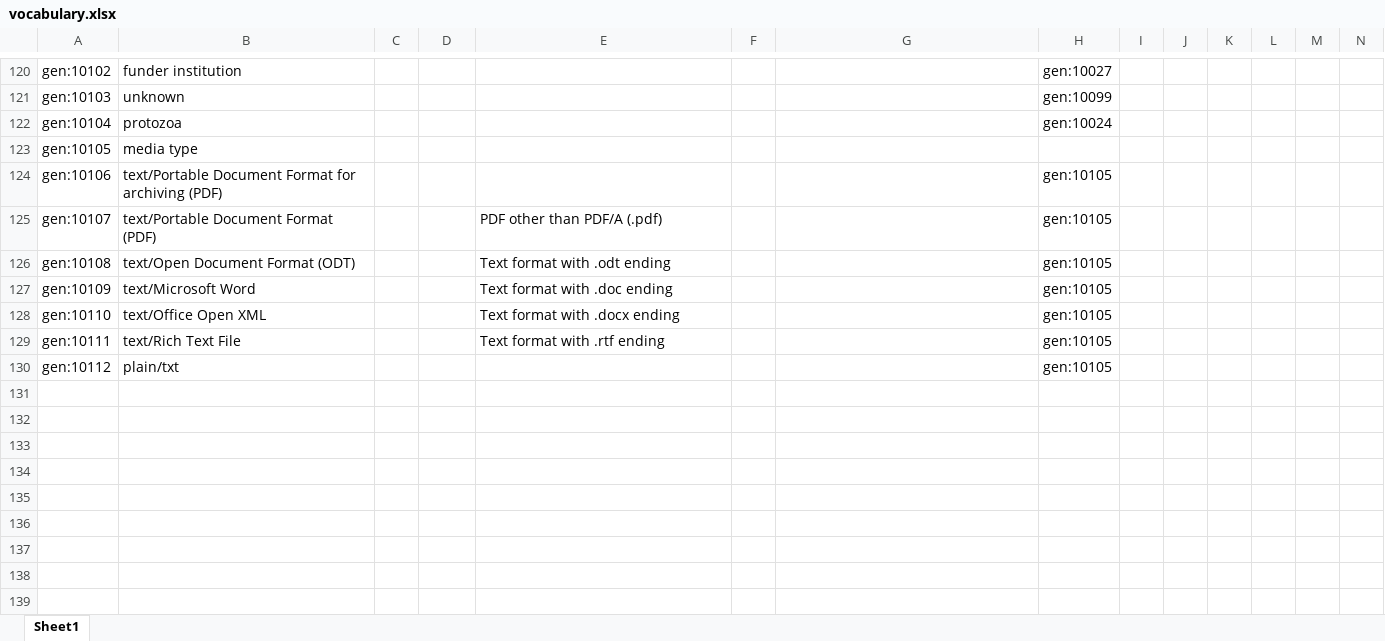
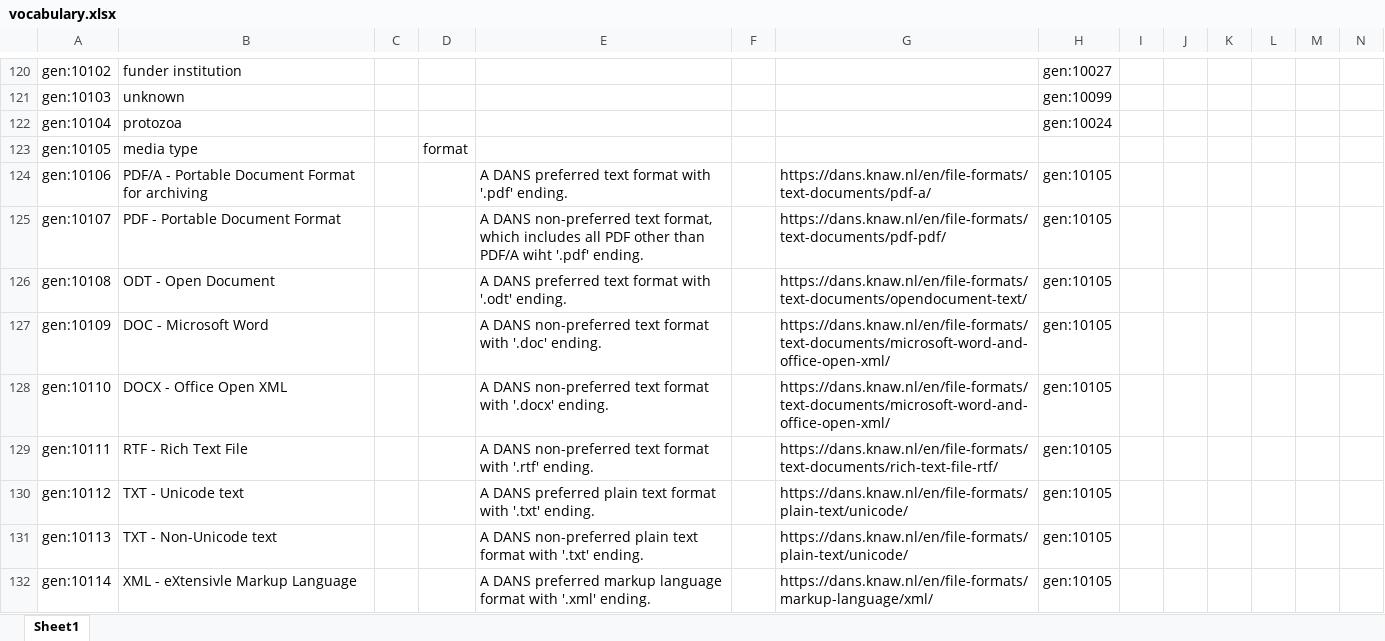
Before and after one commit to fair-data-collective/zonmw-generic-vocabulary, an Excel workbook: vocabulary.xlsx, sheet Sheet1, drawn as a sheet; only a part is shown, gaps mark what is left out; values as stored, in another font and other column widths than the file's, no borders; rows hold the shown columns only; the diff covers the shown part only; the diff names each change by its address in the sheet, - before the commit and + after, or states it on an @@ line.

```diff
--- a/vocabulary.xlsx (sheet Sheet1)
+++ b/vocabulary.xlsx (sheet Sheet1)
-D123: (empty)
+D123: format
-B124: text/Portable Document Format for archiving (PDF)
+B124: PDF/A - Portable Document Format for archiving
-E124: (empty)
+E124: A DANS preferred text format with '.pdf' ending.
-G124: (empty)
+G124: https://dans.knaw.nl/en/file-formats/text-documents/pdf-a/
-B125: text/Portable Document Format (PDF)
+B125: PDF - Portable Document Format
-E125: PDF other than PDF/A (.pdf)
+E125: A DANS non-preferred text format, which includes all PDF other than PDF/A wiht '.pdf' ending.
-G125: (empty)
+G125: https://dans.knaw.nl/en/file-formats/text-documents/pdf-pdf/
-B126: text/Open Document Format (ODT)
+B126: ODT - Open Document
-E126: Text format with .odt ending
+E126: A DANS preferred text format with '.odt' ending.
-G126: (empty)
+G126: https://dans.knaw.nl/en/file-formats/text-documents/opendocument-text/
-B127: text/Microsoft Word
+B127: DOC - Microsoft Word
-E127: Text format with .doc ending
+E127: A DANS non-preferred text format with '.doc' ending.
-G127:G128: (empty)
+G127:G128: https://dans.knaw.nl/en/file-formats/text-documents/microsoft-word-and-office-open-xml/
-B128: text/Office Open XML
+B128: DOCX - Office Open XML
-E128: Text format with .docx ending
+E128: A DANS non-preferred text format with '.docx' ending.
-B129: text/Rich Text File
+B129: RTF - Rich Text File
-E129: Text format with .rtf ending
+E129: A DANS non-preferred text format with '.rtf' ending.
-G129: (empty)
+G129: https://dans.knaw.nl/en/file-formats/text-documents/rich-text-file-rtf/
-B130: plain/txt
+B130: TXT - Unicode text
-E130: (empty)
+E130: A DANS preferred plain text format with '.txt' ending.
-G130: (empty)
+G130: https://dans.knaw.nl/en/file-formats/plain-text/unicode/
+row 131: gen:10113 | TXT - Non-Unicode text |  |  | A DANS non-preferred plain text format with '.txt' ending. |  | https://dans.knaw.nl/en/file-formats/plain-text/unicode/ | gen:10105
+row 132: gen:10114 | XML - eXtensivle Markup Language |  |  | A DANS preferred markup language format with '.xml' ending. |  | https://dans.knaw.nl/en/file-formats/markup-language/xml/ | gen:10105
```
Also changed, not shown: 10 added rows elsewhere in this sheet, 4 other files.
